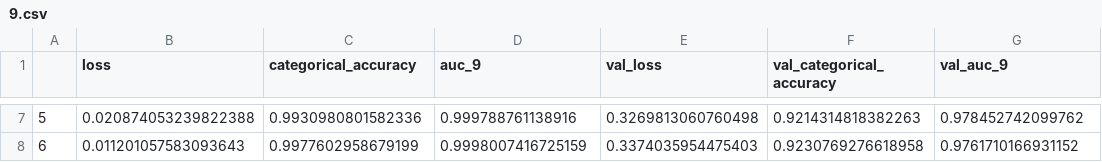
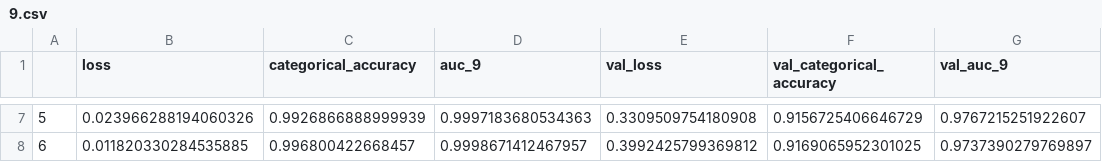
Before and after one commit to JoshWuuu/Structural-Image-Recognition, a CSV file: history/9.csv, drawn as a sheet; only a part is shown, gaps mark what is left out; the diff covers the shown part only.

```diff
--- a/history/9.csv
+++ b/history/9.csv
@@ -7,2 +7,2 @@
-5,0.020874053239822388,0.9930980801582336,0.999788761138916,0.3269813060760498,0.9214314818382263,0.978452742099762
-6,0.011201057583093643,0.9977602958679199,0.9998007416725159,0.3374035954475403,0.9230769276618958,0.9761710166931152
+5,0.023966288194060326,0.9926866888999939,0.9997183680534363,0.3309509754180908,0.9156725406646729,0.9767215251922607
+6,0.011820330284535885,0.996800422668457,0.9998671412467957,0.3992425799369812,0.9169065952301025,0.9737390279769897
```
Also changed, not shown: 30 edited cells elsewhere in this file, history/14.csv, history/16.csv, 21 other files.
